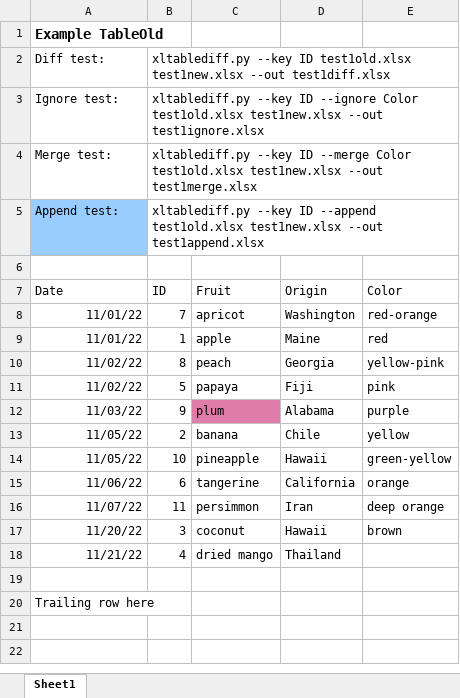
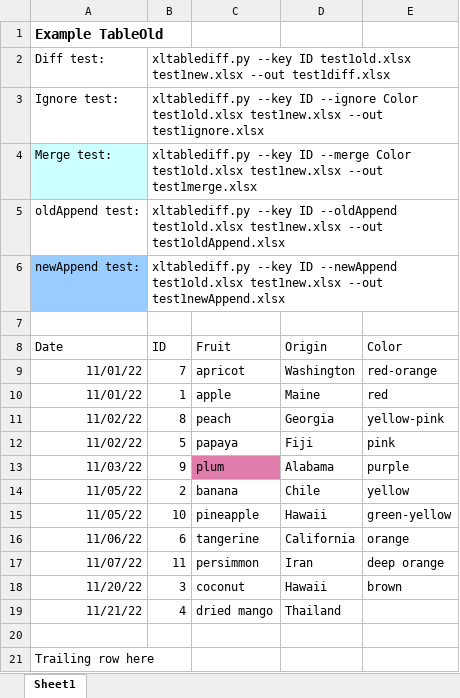
Before and after one commit to dbooth-boston/xltablediff, an Excel workbook: test1old.xlsx, sheet Sheet1, drawn as a sheet; values as stored, in another font and other column widths than the file's, no borders; addresses are those after the commit; the diff names each change by its address in the sheet, - before the commit and + after, or states it on an @@ line.

```diff
--- a/test1old.xlsx (sheet Sheet1)
+++ b/test1old.xlsx (sheet Sheet1)
-A4 fill: none
+A4 fill: #CCFFFF
+row 5: oldAppend test: | xltablediff.py --key ID --oldAppend test1old.xlsx test1new.xlsx --out test1oldAppend.xlsx
-A6 (Date): Append test:
+A6 (Date): newAppend test:
-B6 (ID): …--key ID --append test1old.xlsx test1new.xlsx --out test1append.xlsx
+B6 (ID): …--key ID --newAppend test1old.xlsx test1new.xlsx --out test1newAppend.xlsx
```
Also changed, not shown: test1diff.xlsx, test1ignore.xlsx, 3 other files.
